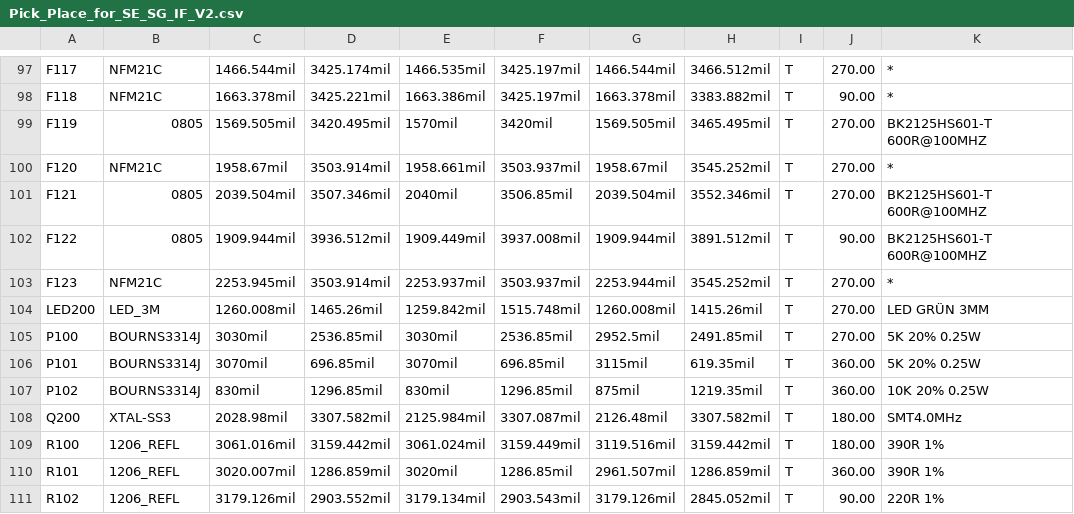
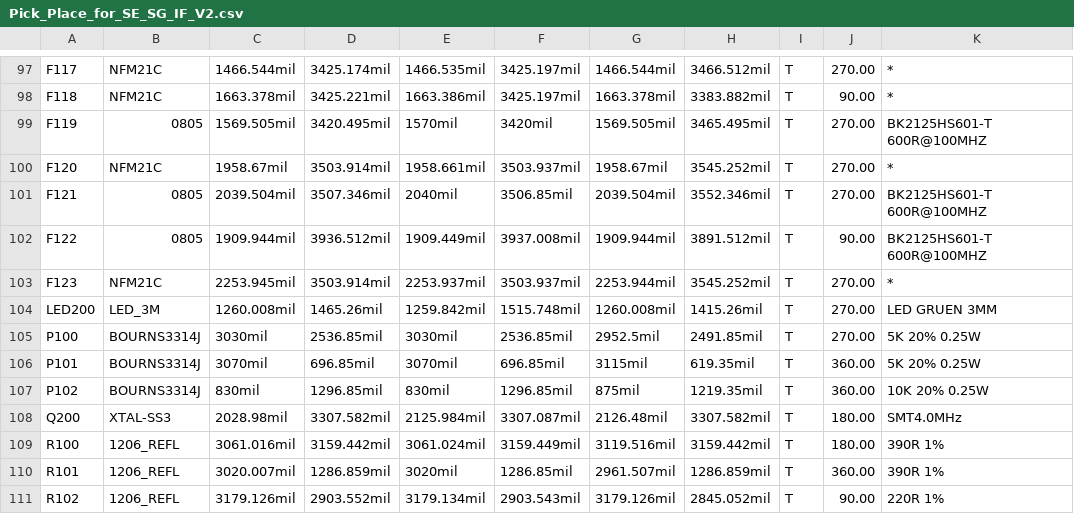
Before and after one commit to gerbv/gerbv, a CSV file: example/protel-pnp/Pick_Place_for_SE_SG_IF_V2.csv, drawn as a sheet; only a part is shown, gaps mark what is left out; the diff names each change by its address in the sheet, - before the commit and + after, or states it on an @@ line.

Commit message:
Remove German u-umlaut from LED200 last item.  Replace with "UE".  This allows the CVS file to get past the binary filters in the file checking stuff.

```diff
--- a/example/protel-pnp/Pick_Place_for_SE_SG_IF_V2.csv
+++ b/example/protel-pnp/Pick_Place_for_SE_SG_IF_V2.csv
-K104: LED GRÜN 3MM
+K104: LED GRUEN 3MM
```
